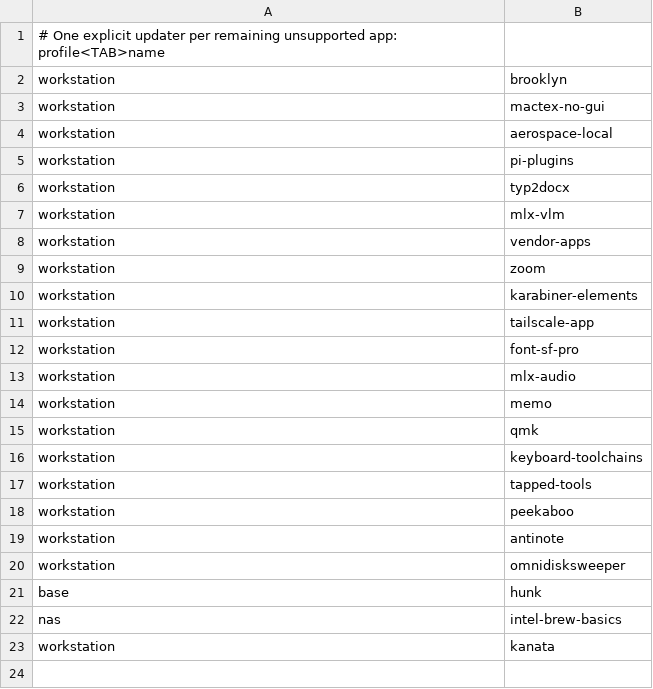
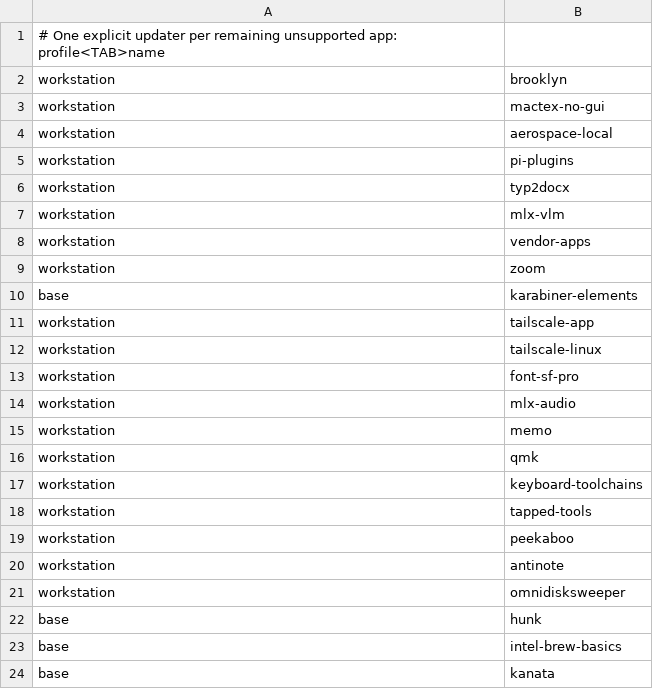
Before and after one commit to EzraCerpac/dotfiles, a TSV file: tasks/setup/exceptions.tsv, drawn as a sheet.

```diff
--- a/tasks/setup/exceptions.tsv
+++ b/tasks/setup/exceptions.tsv
@@ -9,4 +9,5 @@ workstation	vendor-apps
 workstation	zoom
-workstation	karabiner-elements
+base	karabiner-elements
 workstation	tailscale-app
+workstation	tailscale-linux
 workstation	font-sf-pro
@@ -21,3 +22,3 @@ workstation	omnidisksweeper
 base	hunk
-nas	intel-brew-basics
-workstation	kanata
+base	intel-brew-basics
+base	kanata
```
Also changed, not shown: 38 other files.
